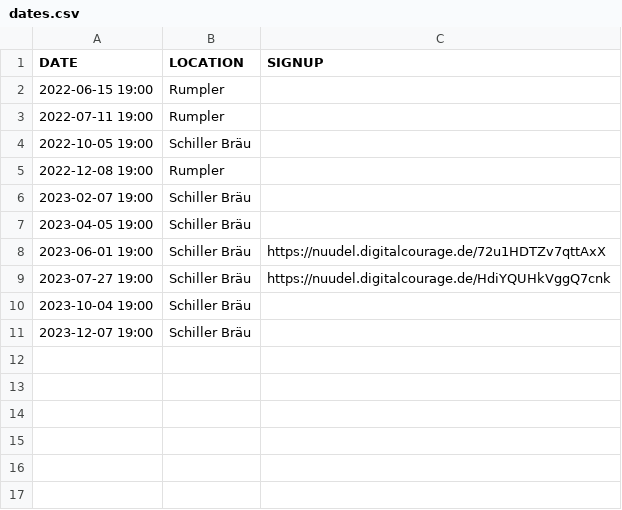
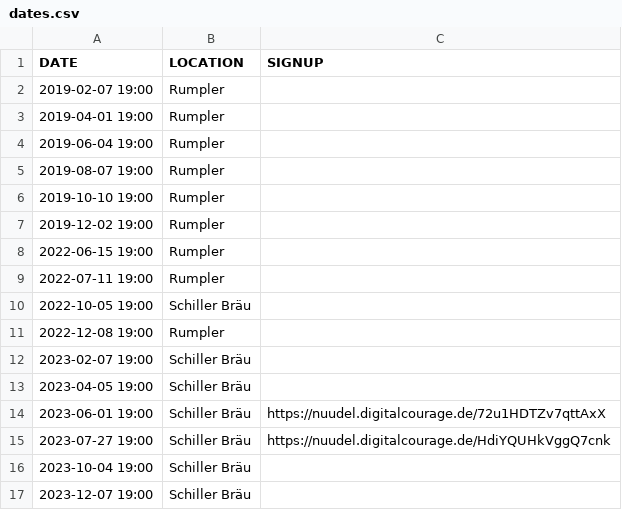
Before and after one commit to leahneukirchen/stammtisch-muenchen.dante.de, a CSV file: dates.csv, drawn as a sheet.

Commit message:
2019

```diff
--- a/dates.csv
+++ b/dates.csv
@@ -1,2 +1,8 @@
 DATE;LOCATION;SIGNUP
+2019-02-07 19:00;Rumpler
+2019-04-01 19:00;Rumpler
+2019-06-04 19:00;Rumpler
+2019-08-07 19:00;Rumpler
+2019-10-10 19:00;Rumpler
+2019-12-02 19:00;Rumpler
 2022-06-15 19:00;Rumpler
```
